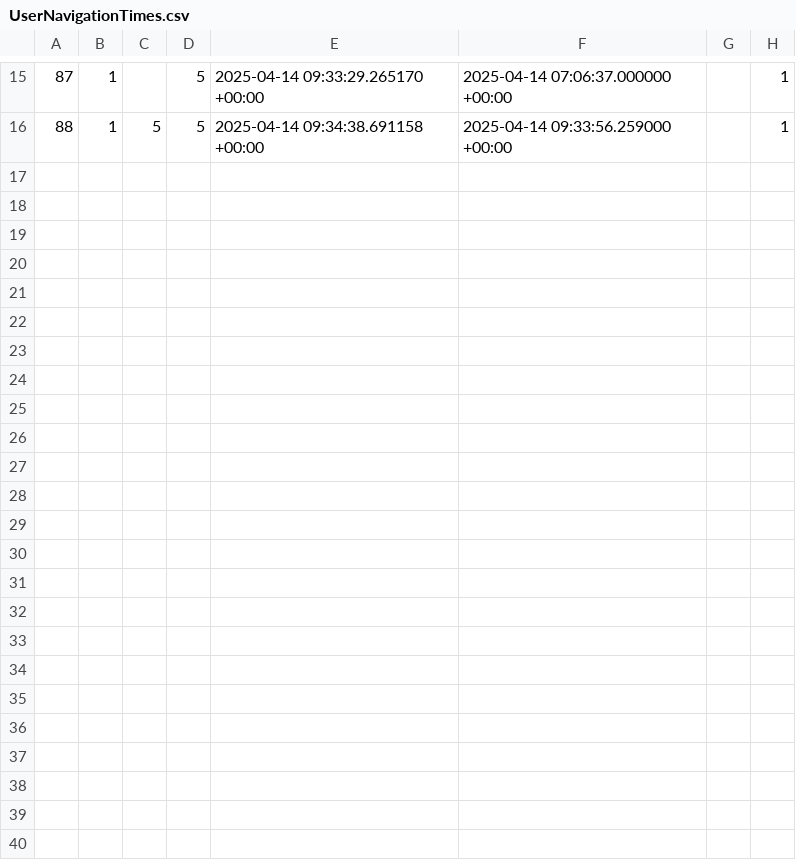
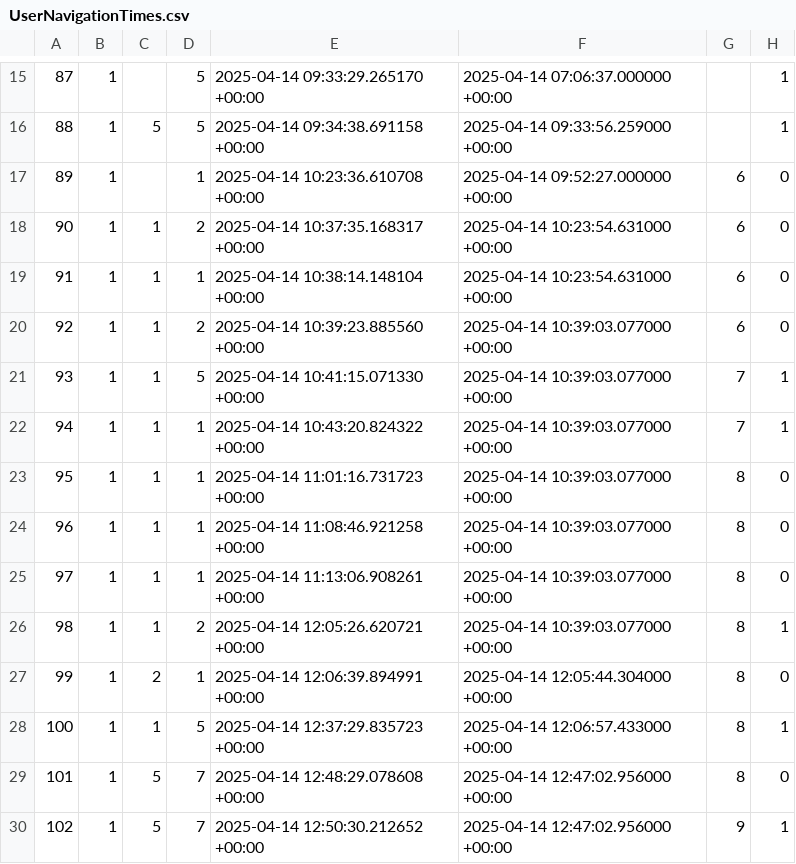
Before and after one commit to TheRBen12/Weblab, a CSV file: database/UserNavigationTimes.csv, drawn as a sheet; only a part is shown, gaps mark what is left out.

```diff
--- a/database/UserNavigationTimes.csv
+++ b/database/UserNavigationTimes.csv
@@ -16 +16,15 @@
 88,1,5,5,2025-04-14 09:34:38.691158 +00:00,2025-04-14 09:33:56.259000 +00:00,,1
+89,1,,1,2025-04-14 10:23:36.610708 +00:00,2025-04-14 09:52:27.000000 +00:00,6,0
+90,1,1,2,2025-04-14 10:37:35.168317 +00:00,2025-04-14 10:23:54.631000 +00:00,6,0
+91,1,1,1,2025-04-14 10:38:14.148104 +00:00,2025-04-14 10:23:54.631000 +00:00,6,0
+92,1,1,2,2025-04-14 10:39:23.885560 +00:00,2025-04-14 10:39:03.077000 +00:00,6,0
+93,1,1,5,2025-04-14 10:41:15.071330 +00:00,2025-04-14 10:39:03.077000 +00:00,7,1
+94,1,1,1,2025-04-14 10:43:20.824322 +00:00,2025-04-14 10:39:03.077000 +00:00,7,1
+95,1,1,1,2025-04-14 11:01:16.731723 +00:00,2025-04-14 10:39:03.077000 +00:00,8,0
+96,1,1,1,2025-04-14 11:08:46.921258 +00:00,2025-04-14 10:39:03.077000 +00:00,8,0
+97,1,1,1,2025-04-14 11:13:06.908261 +00:00,2025-04-14 10:39:03.077000 +00:00,8,0
+98,1,1,2,2025-04-14 12:05:26.620721 +00:00,2025-04-14 10:39:03.077000 +00:00,8,1
+99,1,2,1,2025-04-14 12:06:39.894991 +00:00,2025-04-14 12:05:44.304000 +00:00,8,0
+100,1,1,5,2025-04-14 12:37:29.835723 +00:00,2025-04-14 12:06:57.433000 +00:00,8,1
+101,1,5,7,2025-04-14 12:48:29.078608 +00:00,2025-04-14 12:47:02.956000 +00:00,8,0
+102,1,5,7,2025-04-14 12:50:30.212652 +00:00,2025-04-14 12:47:02.956000 +00:00,9,1
```
Also changed, not shown: database/ExperimentFeedbacks.csv, database/ProductSpecifications.csv, 9 other files.
